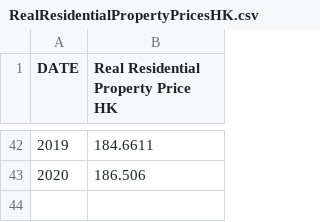
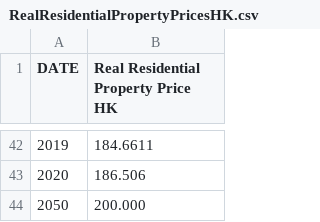
Before and after one commit to ee18333/ee18333.github.io, a CSV file: RealResidentialPropertyPricesHK.csv, drawn as a sheet; only a part is shown, gaps mark what is left out.

Commit message:
Update RealResidentialPropertyPricesHK.csv

```diff
--- a/RealResidentialPropertyPricesHK.csv
+++ b/RealResidentialPropertyPricesHK.csv
@@ -43 +43,2 @@ DATE,Real Residential Property Price HK
 2020,186.506
+2050,200.000
```
